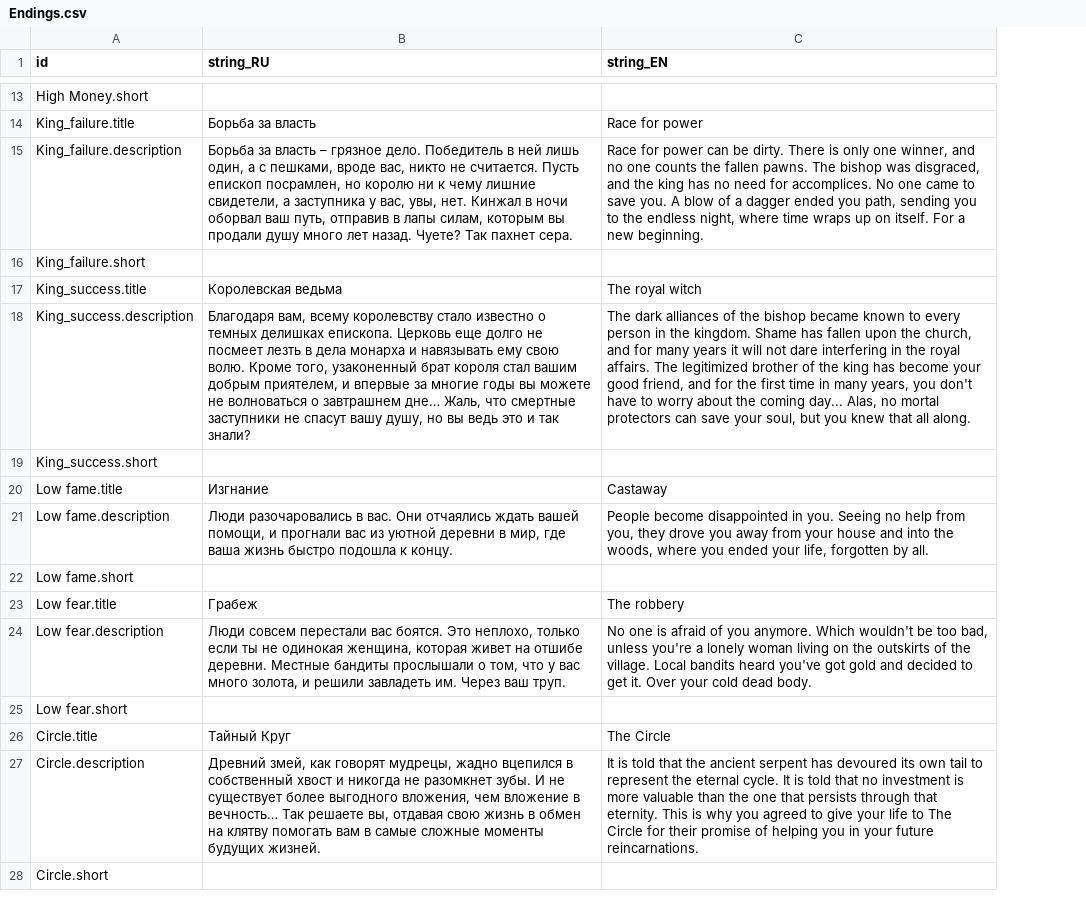
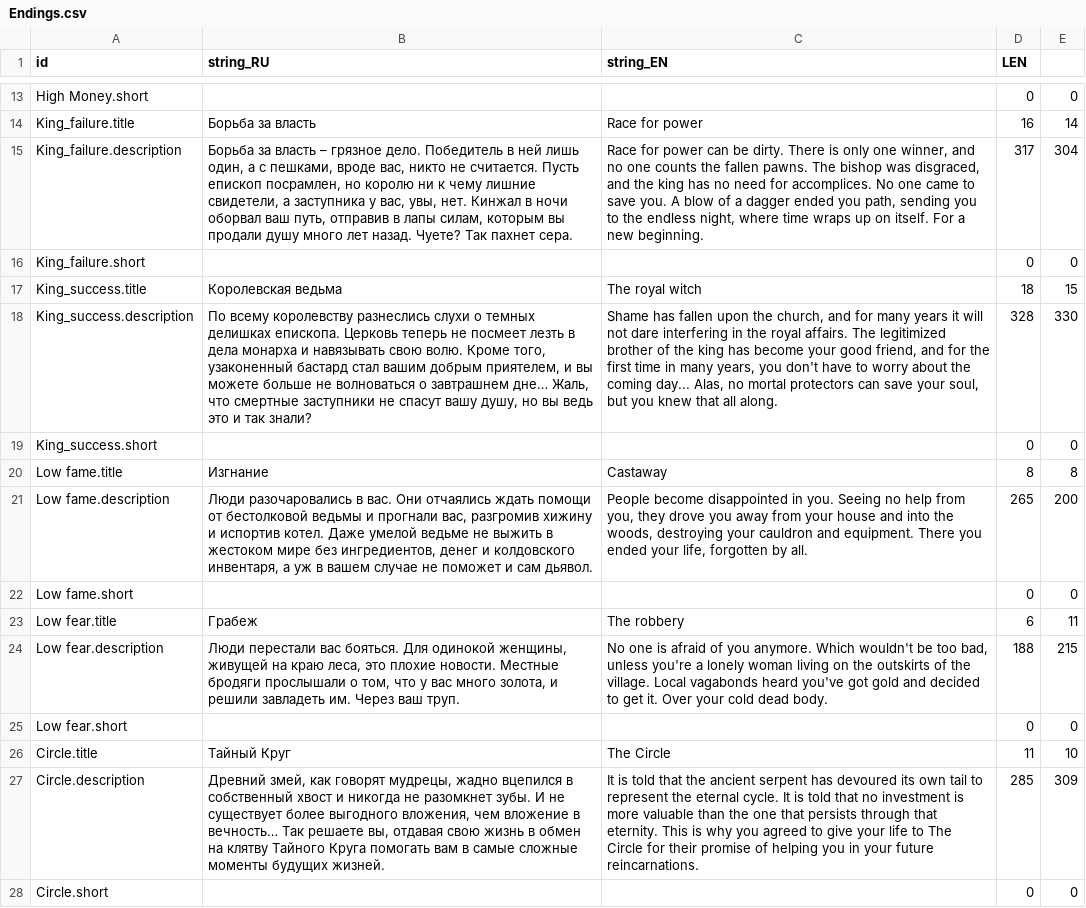
Before and after one commit to MoreenTissedy/LudumDare50, a CSV file: Cauldron/Assets/Localize/Endings.csv, drawn as a sheet; only a part is shown, gaps mark what is left out; the diff covers the shown part only; the diff names each change by its address in the sheet, - before the commit and + after, or states it on an @@ line.

```diff
--- a/Cauldron/Assets/Localize/Endings.csv
+++ b/Cauldron/Assets/Localize/Endings.csv
+column D (LEN), rows 13-28: 0 | 16 | 317 | 0 | 18 | 328 | 0 | 8 | 265 | 0 | 6 | 188 | 0 | 11 | 285 | 0
+column E, rows 13-28: 0 | 14 | 304 | 0 | 15 | 330 | 0 | 8 | 200 | 0 | 11 | 215 | 0 | 10 | 309 | 0
-B18 (string_RU): Благодаря вам, всему королевству стало известно о темных делишках епископа. Церковь еще долго не посмеет лезть в дела монарха и навязывать ему свою волю. Кроме того, узаконенный брат короля стал вашим добрым приятелем, и впервые за многие годы вы можете не волноваться…
+B18 (string_RU): По всему королевству разнеслись слухи о темных делишках епископа. Церковь теперь не посмеет лезть в дела монарха и навязывать свою волю. Кроме того, узаконенный бастард стал вашим добрым приятелем, и вы можете больше не волноваться…
-C18 (string_EN): The dark alliances of the bishop became known to every person in the kingdom. Shame has…
+C18 (string_EN): Shame has…
-B21 (string_RU): …отчаялись ждать вашей помощи, и прогнали вас из уютной деревни в мир, где ваша жизнь быстро подошла к концу.
+B21 (string_RU): …отчаялись ждать помощи от бестолковой ведьмы и прогнали вас, разгромив хижину и испортив котел. Даже умелой ведьме не выжить в жестоком мире без ингредиентов, денег и колдовского инвентаря, а уж в вашем случае не поможет и сам дьявол.
-C21 (string_EN): …the woods, where you ended…
+C21 (string_EN): …the woods, destroying your cauldron and equipment. There you ended…
-B24 (string_RU): Люди совсем перестали вас боятся. Это неплохо, только если ты не одинокая женщина, которая живет на отшибе деревни. Местные бандиты прослышали о…
+B24 (string_RU): Люди перестали вас бояться. Для одинокой женщины, живущей на краю леса, это плохие новости. Местные бродяги прослышали о…
-C24 (string_EN): …village. Local bandits heard you've…
+C24 (string_EN): …village. Local vagabonds heard you've…
-B27 (string_RU): …на клятву помогать вам…
+B27 (string_RU): …на клятву Тайного Круга помогать вам…
```
Also changed, not shown: 9 added rows and 6 edited cells elsewhere in this file.
